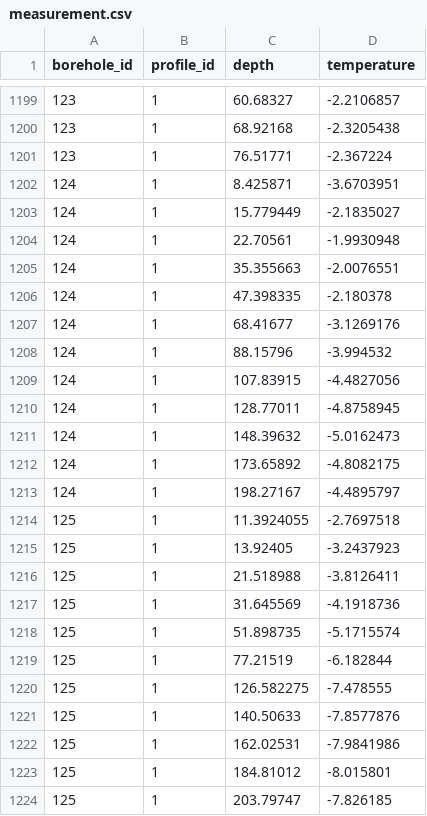
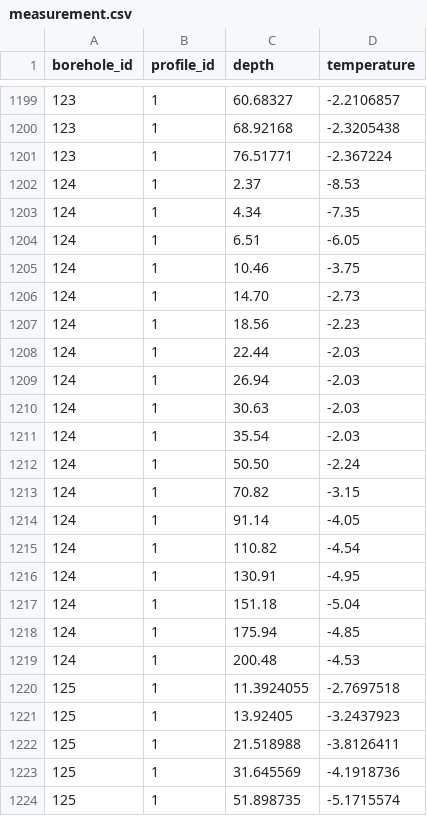
Before and after one commit to mjacqu/glenglat, a CSV file: data/measurement.csv, drawn as a sheet; only a part is shown, gaps mark what is left out; the shorter side is filled out with more unchanged rows; the diff covers the shown part only.

```diff
--- a/data/measurement.csv
+++ b/data/measurement.csv
@@ -1201,14 +1201,20 @@ borehole_id,profile_id,depth,temperature
 123,1,76.51771,-2.367224
-124,1,8.425871,-3.6703951
-124,1,15.779449,-2.1835027
-124,1,22.70561,-1.9930948
-124,1,35.355663,-2.0076551
-124,1,47.398335,-2.180378
-124,1,68.41677,-3.1269176
-124,1,88.15796,-3.994532
-124,1,107.83915,-4.4827056
-124,1,128.77011,-4.8758945
-124,1,148.39632,-5.0162473
-124,1,173.65892,-4.8082175
-124,1,198.27167,-4.4895797
+124,1,2.37,-8.53
+124,1,4.34,-7.35
+124,1,6.51,-6.05
+124,1,10.46,-3.75
+124,1,14.70,-2.73
+124,1,18.56,-2.23
+124,1,22.44,-2.03
+124,1,26.94,-2.03
+124,1,30.63,-2.03
+124,1,35.54,-2.03
+124,1,50.50,-2.24
+124,1,70.82,-3.15
+124,1,91.14,-4.05
+124,1,110.82,-4.54
+124,1,130.91,-4.95
+124,1,151.18,-5.04
+124,1,175.94,-4.85
+124,1,200.48,-4.53
 125,1,11.3924055,-2.7697518
```
Also changed, not shown: 18 added rows and 14 edited cells elsewhere in this file, data/borehole.csv, data/profile.csv, 8 other files.
